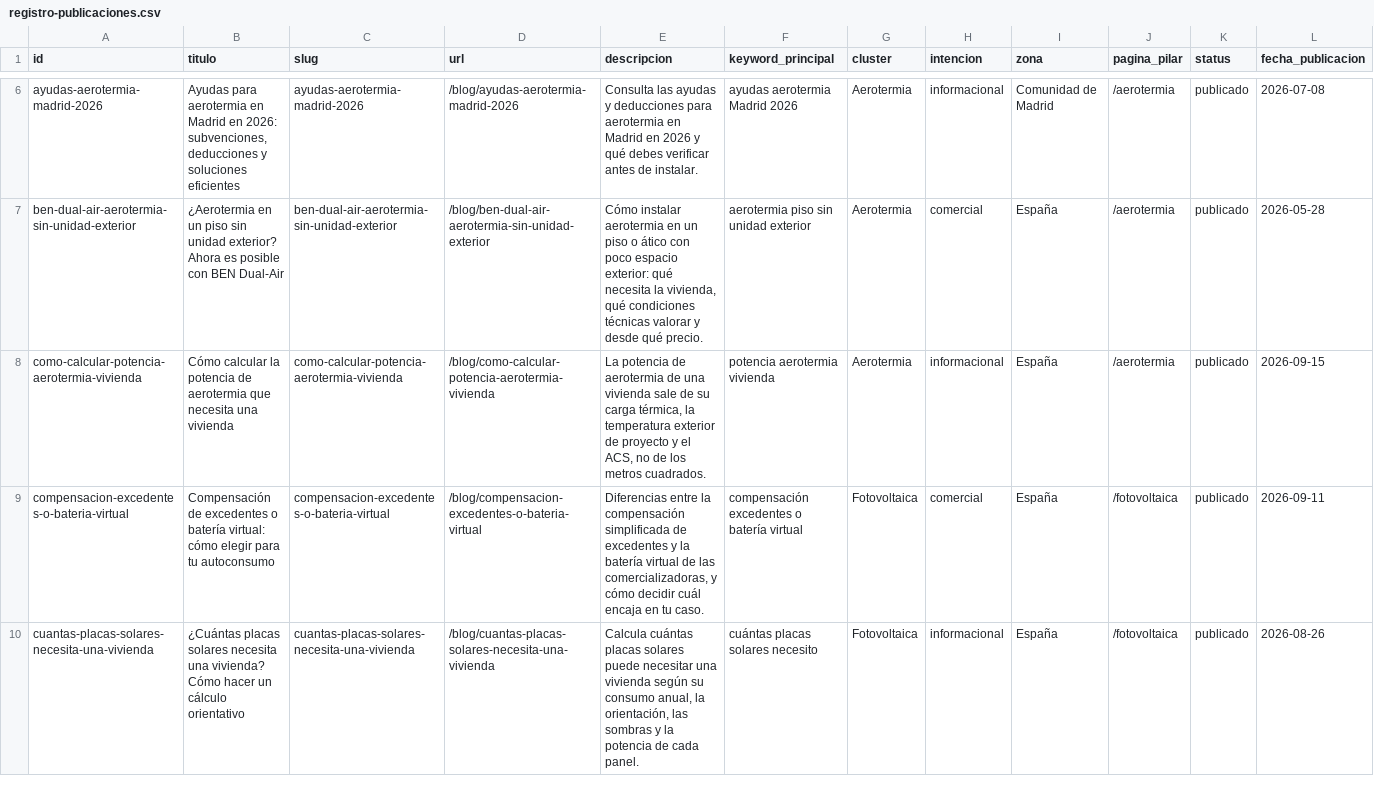
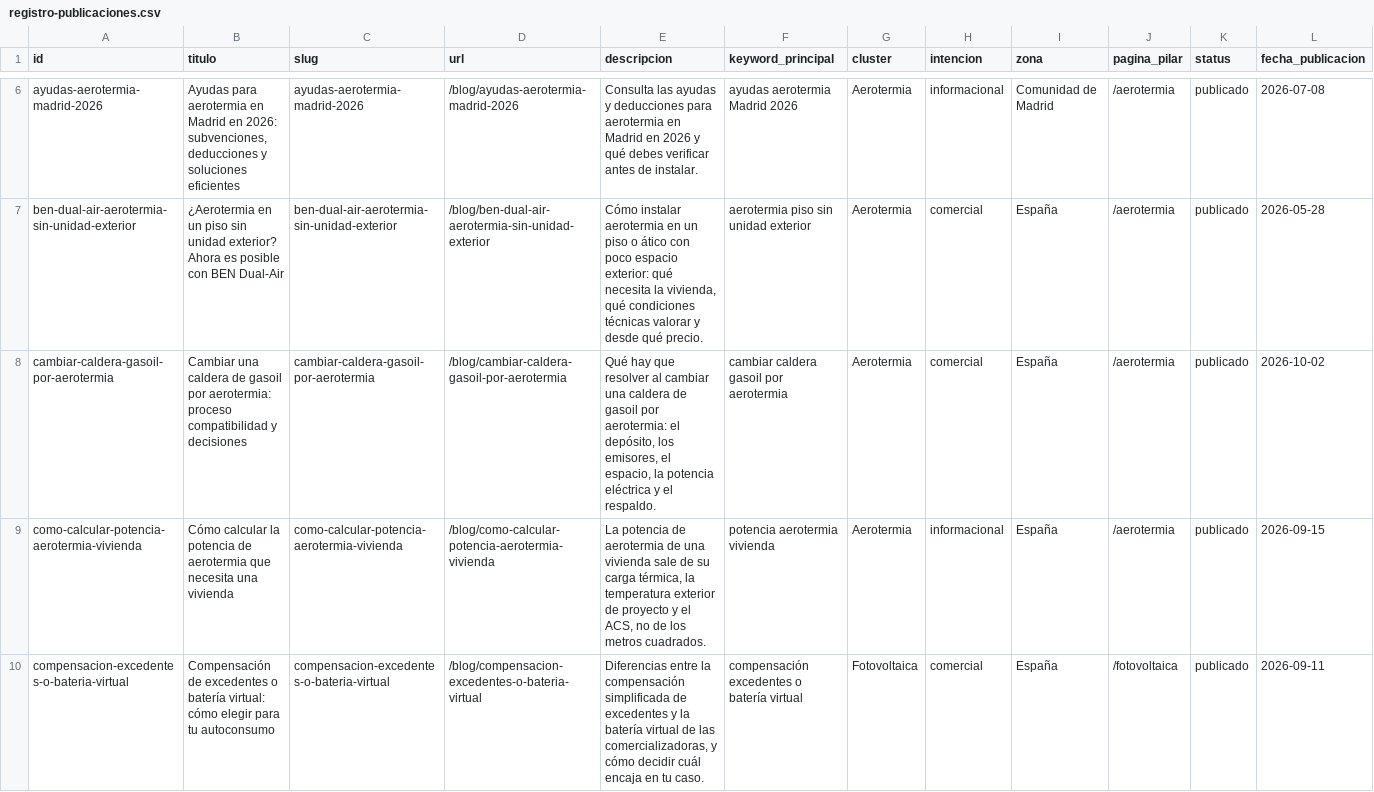
Before and after one commit to DevErickDiCE/maclima, a CSV file: docs/seo/registro-publicaciones.csv, drawn as a sheet; only a part is shown, gaps mark what is left out; the shorter side is filled out with more unchanged rows; rows hold the shown columns only; the diff names each change by its address in the sheet, - before the commit and + after, or states it on an @@ line.

```diff
--- a/docs/seo/registro-publicaciones.csv
+++ b/docs/seo/registro-publicaciones.csv
+row 8: cambiar-caldera-gasoil-por-aerotermia | Cambiar una caldera de gasoil por aerotermia: proceso compatibilidad y decisiones | cambiar-caldera-gasoil-por-aerotermia | /blog/cambiar-caldera-gasoil-por-aerotermia | Qué hay que resolver al cambiar una caldera de gasoil por aerotermia: el depósito, los emisores, el espacio, la potencia eléctrica y el respaldo. | cambiar caldera gasoil por aerotermia | Aerotermia | comercial | España | /aerotermia | publicado | 2026-10-02
```
Also changed, not shown: docs/seo/calendario-publicaciones.csv, 1 other file.
